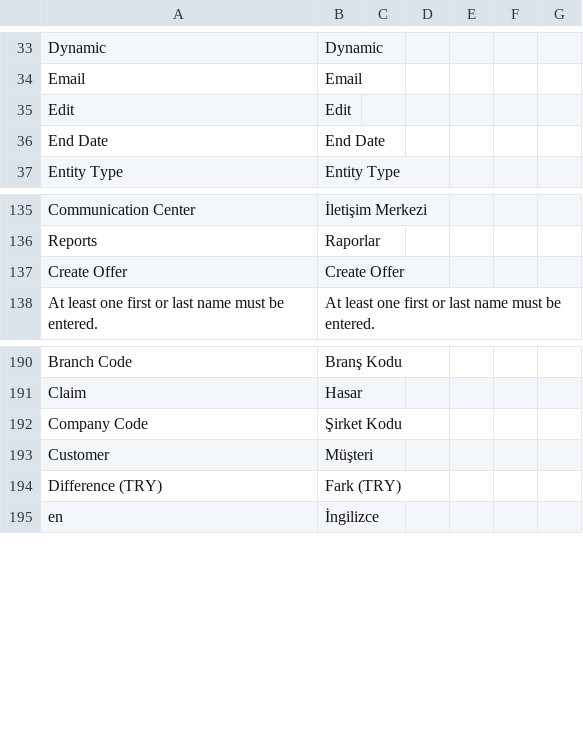
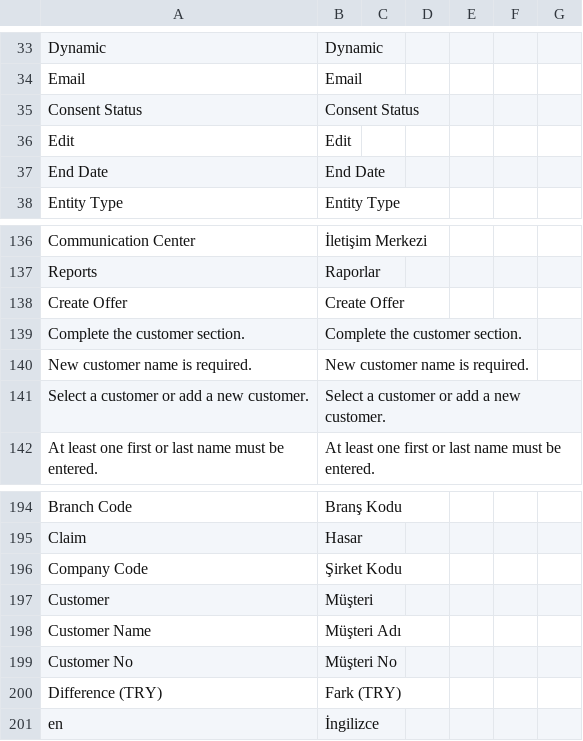
Before and after one commit to ayktbrkk/acentem_takipte, a CSV file: acentem_takipte/translations/en.csv, drawn as a sheet; only a part is shown, gaps mark what is left out.

```diff
--- a/acentem_takipte/translations/en.csv
+++ b/acentem_takipte/translations/en.csv
@@ -34,2 +34,3 @@ Dynamic,Dynamic,
 Email,Email,
+Consent Status,Consent Status,
 Edit,Edit,
@@ -137,2 +138,5 @@ Reports,Raporlar,
 Create Offer,Create Offer,
+Complete the customer section.,Complete the customer section.,
+New customer name is required.,New customer name is required.,
+Select a customer or add a new customer.,Select a customer or add a new customer.,
 At least one first or last name must be entered.,At least one first or last name must be entered.,
@@ -193,2 +197,4 @@ Company Code,Şirket Kodu,
 Customer,Müşteri,
+Customer Name,Müşteri Adı,
+Customer No,Müşteri No,
 Difference (TRY),Fark (TRY),
```
Also changed, not shown: acentem_takipte/translations/tr.csv, 4 other files.
